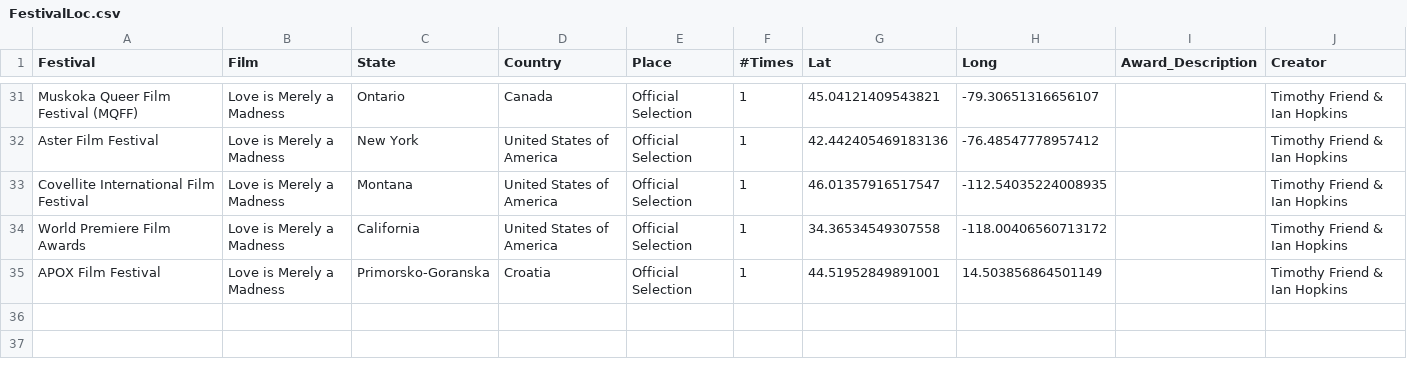
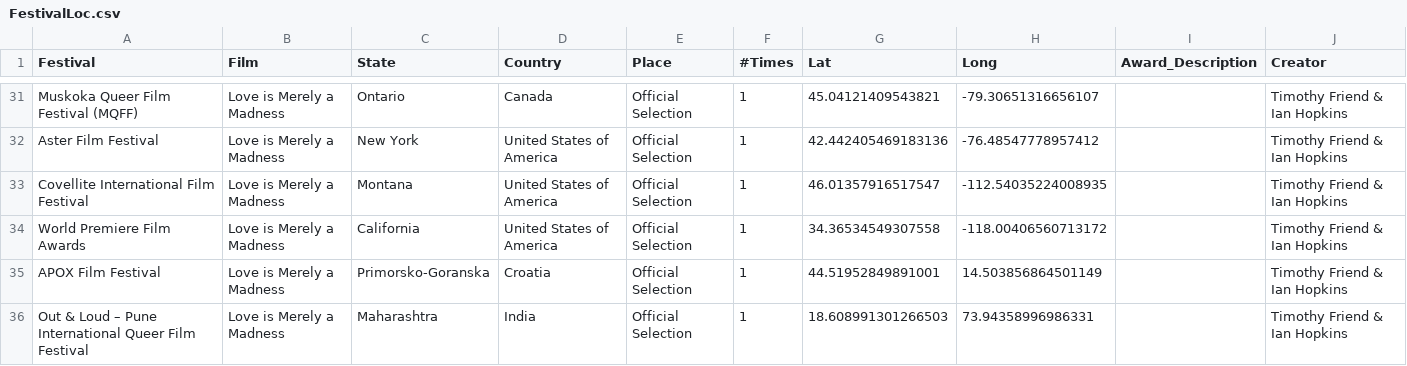
Before and after one commit to tfriend123/FestivalMap, a CSV file: Data/FestivalLoc.csv, drawn as a sheet; only a part is shown, gaps mark what is left out; the diff names each change by its address in the sheet, - before the commit and + after, or states it on an @@ line.

Commit message:
India and Pune Festival Included

```diff
--- a/Data/FestivalLoc.csv
+++ b/Data/FestivalLoc.csv
+row 36: Out & Loud – Pune International Queer Film Festival | Love is Merely a Madness | Maharashtra | India | Official Selection | 1 | 18.608991301266503 | 73.94358996986331 |  | Timothy Friend & Ian Hopkins
```
Also changed, not shown: 3 other files.
